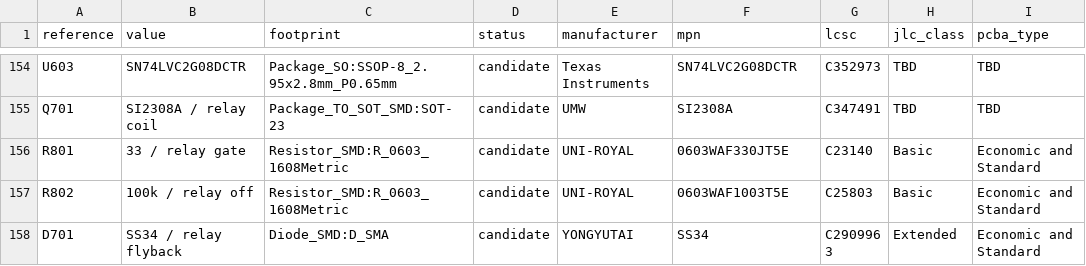
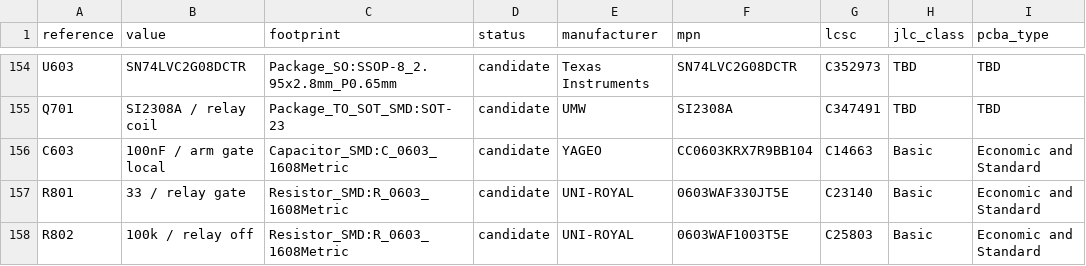
Before and after one commit to itorralbo/open-saeco-controller, a CSV file: hardware/controller/bom-draft.csv, drawn as a sheet; only a part is shown, gaps mark what is left out; the shorter side is filled out with more unchanged rows; the diff names each change by its address in the sheet, - before the commit and + after, or states it on an @@ line.

```diff
--- a/hardware/controller/bom-draft.csv
+++ b/hardware/controller/bom-draft.csv
+row 156: C603 | 100nF / arm gate local | Capacitor_SMD:C_0603_1608Metric | candidate | YAGEO | CC0603KRX7R9BB104 | C14663 | Basic | Economic and Standard
```
Also changed, not shown: 22 other files.
